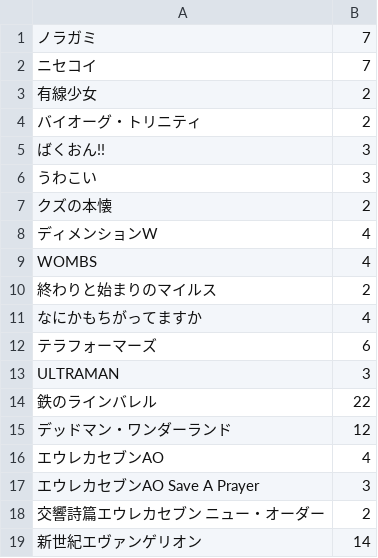
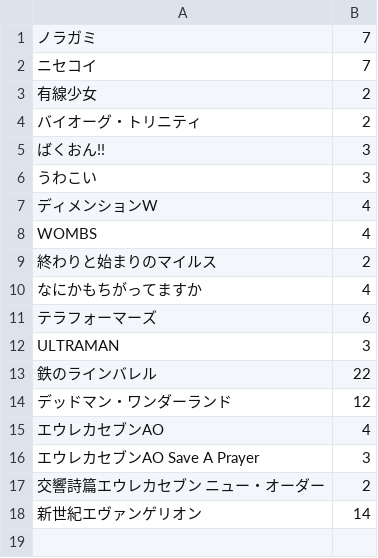
Before and after one commit to hico-horiuchi/comic_release.rb, a CSV file: list.csv, drawn as a sheet.

Commit message:
漫画リストを更新

```diff
--- a/list.csv
+++ b/list.csv
@@ -6,3 +6,2 @@
 うわこい,3
-クズの本懐,2
 ディメンションW,4
```
